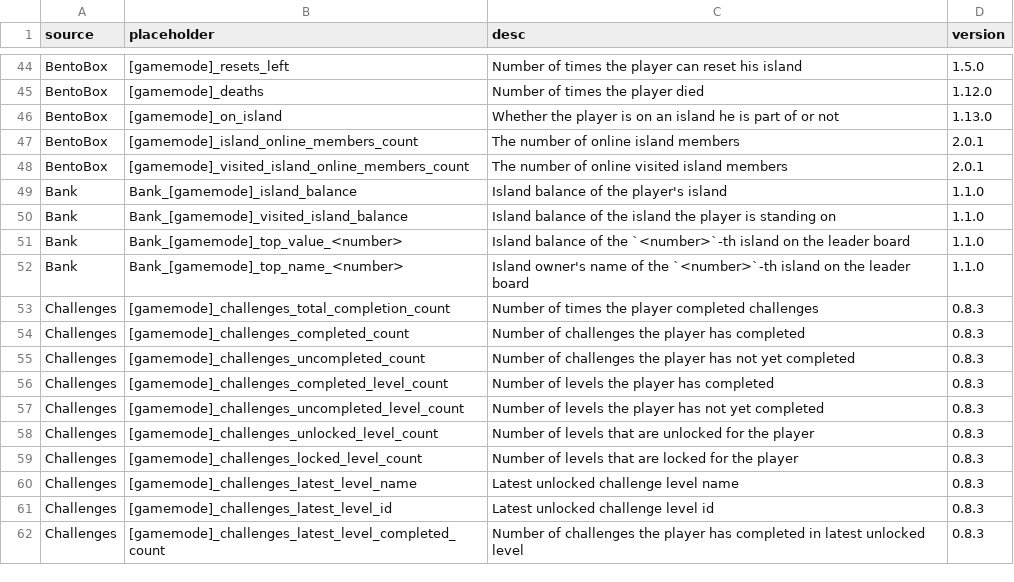
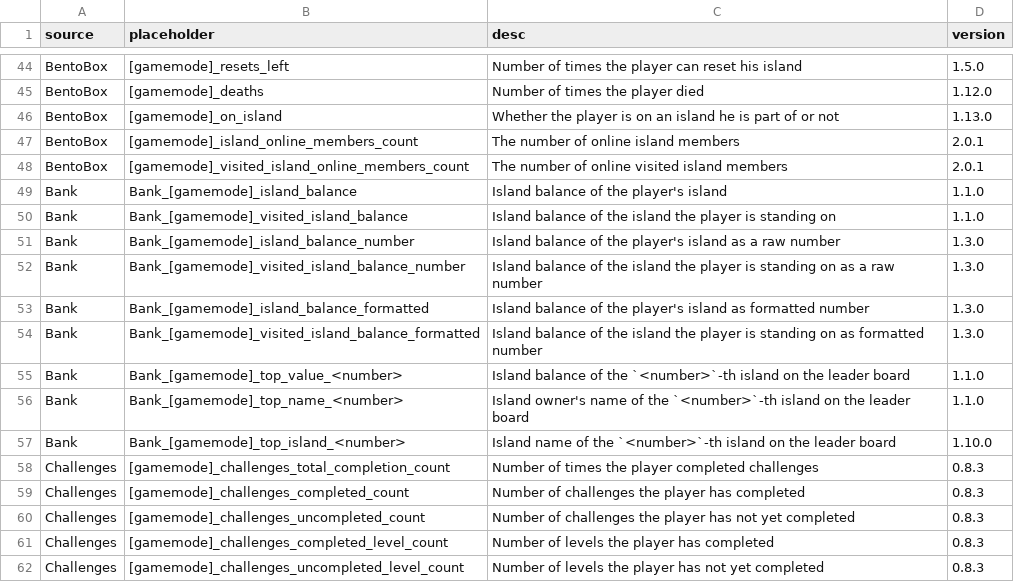
Before and after one commit to BentoBoxWorld/docs, a CSV file: data/placeholders.csv, drawn as a sheet; only a part is shown, gaps mark what is left out; the shorter side is filled out with more unchanged rows; the diff names each change by its address in the sheet, - before the commit and + after, or states it on an @@ line.

Commit message:
Add new balance and leaderboard fields to placeholders

```diff
--- a/data/placeholders.csv
+++ b/data/placeholders.csv
+row 51: Bank | Bank_[gamemode]_island_balance_number | Island balance of the player's island as a raw number | 1.3.0
+row 52: Bank | Bank_[gamemode]_visited_island_balance_number | Island balance of the island the player is standing on as a raw number | 1.3.0
+row 53: Bank | Bank_[gamemode]_island_balance_formatted | Island balance of the player's island as formatted number | 1.3.0
+row 54: Bank | Bank_[gamemode]_visited_island_balance_formatted | Island balance of the island the player is standing on as formatted number | 1.3.0
+row 57: Bank | Bank_[gamemode]_top_island_<number> | Island name of the `<number>`-th island on the leader board | 1.10.0
```
